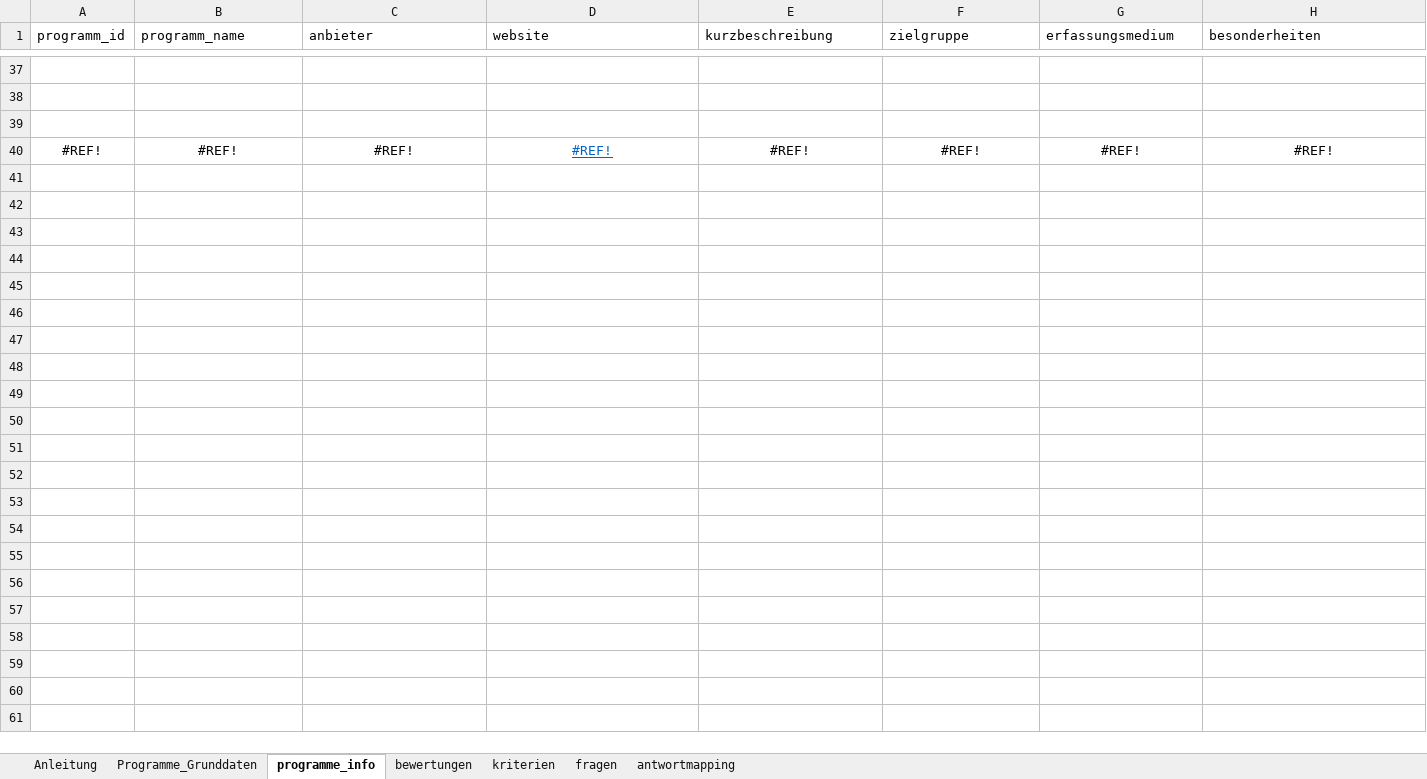
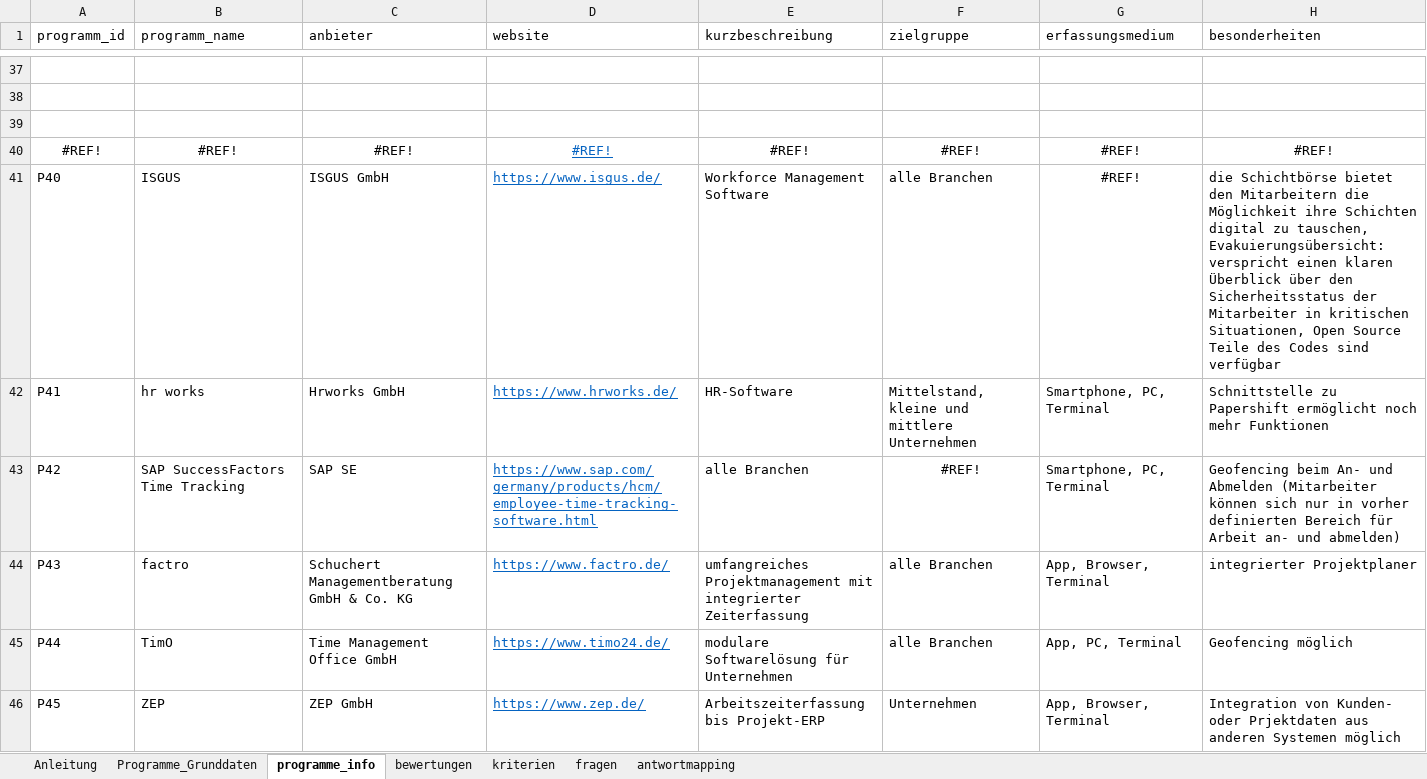
Before and after one commit to Clotti00/MatchZeit, an Excel workbook: data/Programmliste_Kriterien_Python.xlsx, sheet programme_info, drawn as a sheet; only a part is shown, gaps mark what is left out; values as stored, in another font and other column widths than the file's, no borders; the diff names each change by its address in the sheet, - before the commit and + after, or states it on an @@ line.

```diff
--- a/data/Programmliste_Kriterien_Python.xlsx (sheet programme_info)
+++ b/data/Programmliste_Kriterien_Python.xlsx (sheet programme_info)
+row 41: P40 | ISGUS | ISGUS GmbH | https://www.isgus.de/ | Workforce Management Software | alle Branchen | #REF! | die Schichtbörse bietet den Mitarbeitern die Möglichkeit ihre Schichten digital zu tauschen, Evakuierungsübersicht: verspricht einen klaren Überblick über den Sicherheitsstatus der Mitarbeiter in kritischen Situationen, Open Source Teile des Codes sind verfügbar
+row 42: P41 | hr works | Hrworks GmbH | https://www.hrworks.de/ | HR-Software | Mittelstand, kleine und mittlere Unternehmen | Smartphone, PC, Terminal | Schnittstelle zu Papershift ermöglicht noch mehr Funktionen
+row 43: P42 | SAP SuccessFactors Time Tracking | SAP SE | https://www.sap.com/germany/products/hcm/employee-time-tracking-software.html | alle Branchen | #REF! | Smartphone, PC, Terminal | Geofencing beim An- und Abmelden (Mitarbeiter können sich nur in vorher definierten Bereich für Arbeit an- und abmelden)
+row 44: P43 | factro | Schuchert Managementberatung GmbH & Co. KG | https://www.factro.de/ | umfangreiches Projektmanagement mit integrierter Zeiterfassung | alle Branchen | App, Browser, Terminal | integrierter Projektplaner
+row 45: P44 | TimO | Time Management Office GmbH | https://www.timo24.de/ | modulare Softwarelösung für Unternehmen | alle Branchen | App, PC, Terminal | Geofencing möglich
+row 46: P45 | ZEP | ZEP GmbH | https://www.zep.de/ | Arbeitszeiterfassung bis Projekt-ERP | Unternehmen | App, Browser, Terminal | Integration von Kunden- oder Prjektdaten aus anderen Systemen möglich
```
Also changed, not shown: sheet Programme_Grunddaten, sheet bewertungen, sheet fragen.
